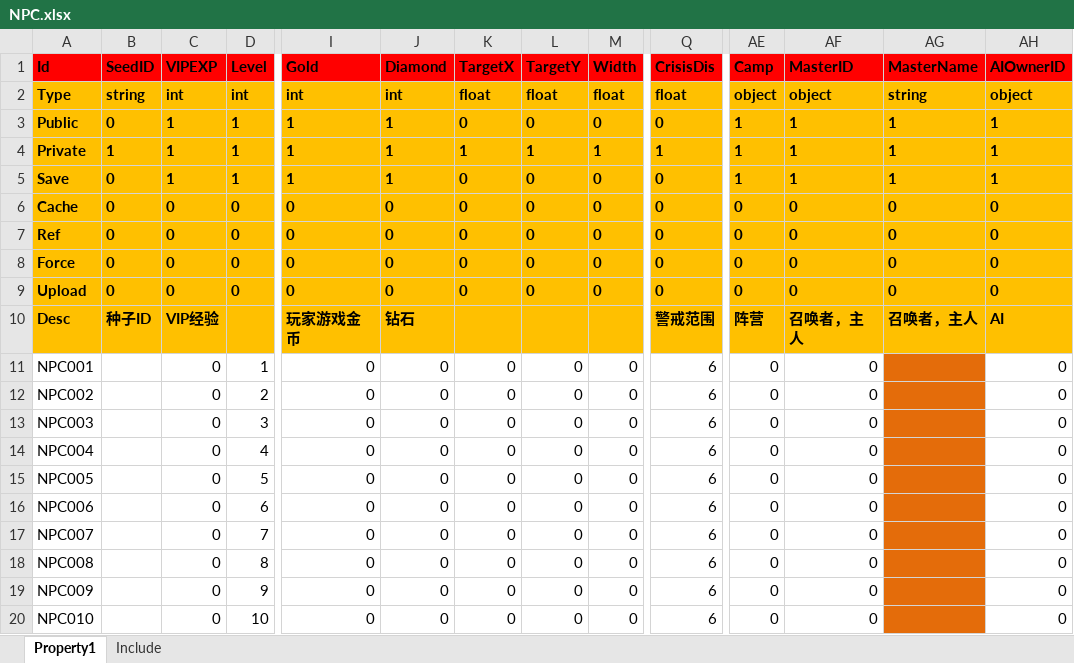
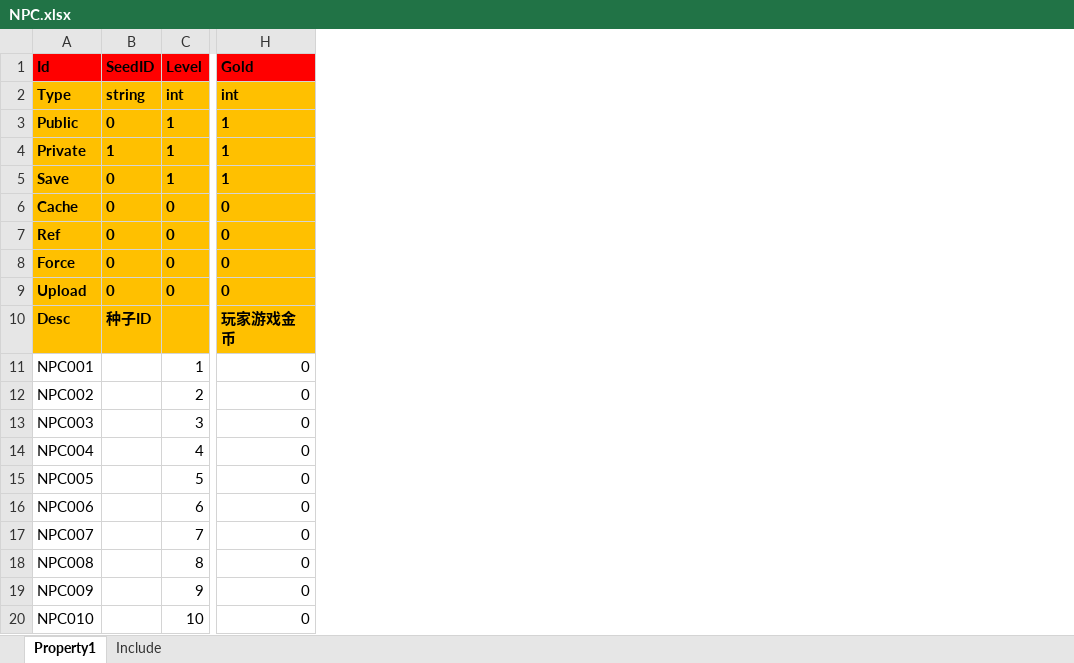
Before and after one commit to hu-81/NoahGameFramee, an Excel workbook: _Out/NFDataCfg/Excel/NPC.xlsx, sheet Property1, drawn as a sheet; only a part is shown, gaps mark what is left out; values as stored, in another font and other column widths than the file's, no borders; the diff names each change by its address in the sheet, - before the commit and + after, or states it on an @@ line.

```diff
--- a/_Out/NFDataCfg/Excel/NPC.xlsx (sheet Property1)
+++ b/_Out/NFDataCfg/Excel/NPC.xlsx (sheet Property1)
-column C (VIPEXP), rows 2-20: int | 1 | 1 | 1 | 0 | 0 | 0 | 0 | VIP经验 | 0 | 0 | 0 | 0 | 0 | 0 | 0 | 0 | 0 | 0
-column J (Diamond), rows 2-20: int | 1 | 1 | 1 | 0 | 0 | 0 | 0 | 钻石 | 0 | 0 | 0 | 0 | 0 | 0 | 0 | 0 | 0 | 0
-column K (TargetX), rows 2-20: float | 0 | 1 | 0 | 0 | 0 | 0 | 0 |  | 0 | 0 | 0 | 0 | 0 | 0 | 0 | 0 | 0 | 0
-column L (TargetY), rows 2-20: float | 0 | 1 | 0 | 0 | 0 | 0 | 0 |  | 0 | 0 | 0 | 0 | 0 | 0 | 0 | 0 | 0 | 0
-column M (Width), rows 2-20: float | 0 | 1 | 0 | 0 | 0 | 0 | 0 |  | 0 | 0 | 0 | 0 | 0 | 0 | 0 | 0 | 0 | 0
-column Q (CrisisDis), rows 2-20: float | 0 | 1 | 0 | 0 | 0 | 0 | 0 | 警戒范围 | 6 | 6 | 6 | 6 | 6 | 6 | 6 | 6 | 6 | 6
-column AE (Camp), rows 2-20: object | 1 | 1 | 1 | 0 | 0 | 0 | 0 | 阵营 | 0 | 0 | 0 | 0 | 0 | 0 | 0 | 0 | 0 | 0
-column AF (MasterID), rows 2-20: object | 1 | 1 | 1 | 0 | 0 | 0 | 0 | 召唤者，主人 | 0 | 0 | 0 | 0 | 0 | 0 | 0 | 0 | 0 | 0
-column AG (MasterName), rows 2-10: string | 1 | 1 | 1 | 0 | 0 | 0 | 0 | 召唤者，主人
-column AH (AIOwnerID), rows 2-20: object | 1 | 1 | 1 | 0 | 0 | 0 | 0 | AI | 0 | 0 | 0 | 0 | 0 | 0 | 0 | 0 | 0 | 0
```
Also changed, not shown: _Out/NFDataCfg/Excel/Comm/IObject.xlsx, _Out/NFDataCfg/Excel/Player.xlsx, 24 other files.
